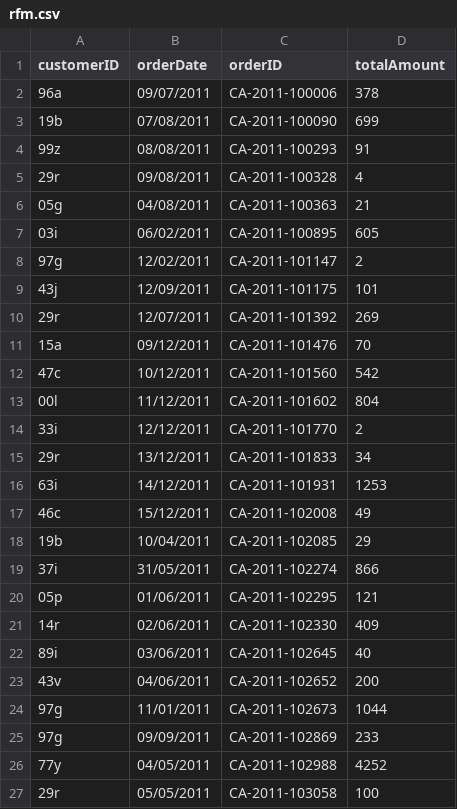
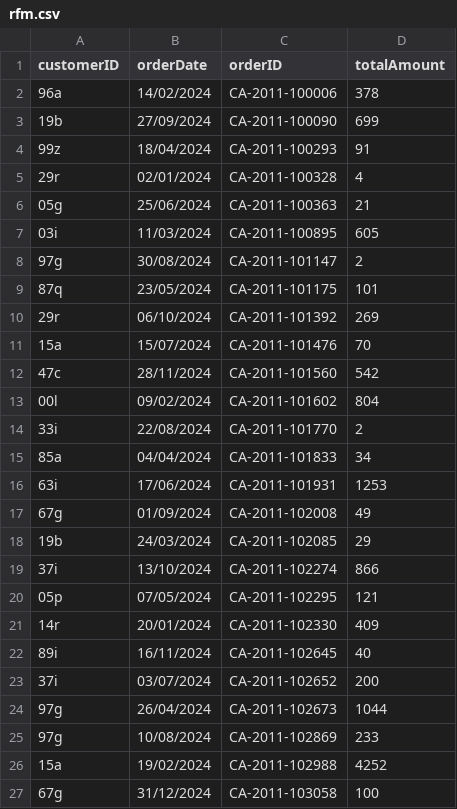
Before and after one commit to frizchar/streamlit_rfm, a CSV file: rfm.csv, drawn as a sheet; only a part is shown; the diff covers the shown part only.

Commit message:
Add files via upload

```diff
--- a/rfm.csv
+++ b/rfm.csv
@@ -1,27 +1,27 @@
 customerID,orderDate,orderID,totalAmount
-96a,09/07/2011,CA-2011-100006,378
-19b,07/08/2011,CA-2011-100090,699
-99z,08/08/2011,CA-2011-100293,91
-29r,09/08/2011,CA-2011-100328,4
-05g,04/08/2011,CA-2011-100363,21
-03i,06/02/2011,CA-2011-100895,605
-97g,12/02/2011,CA-2011-101147,2
-43j,12/09/2011,CA-2011-101175,101
-29r,12/07/2011,CA-2011-101392,269
-15a,09/12/2011,CA-2011-101476,70
-47c,10/12/2011,CA-2011-101560,542
-00l,11/12/2011,CA-2011-101602,804
-33i,12/12/2011,CA-2011-101770,2
-29r,13/12/2011,CA-2011-101833,34
-63i,14/12/2011,CA-2011-101931,1253
-46c,15/12/2011,CA-2011-102008,49
-19b,10/04/2011,CA-2011-102085,29
-37i,31/05/2011,CA-2011-102274,866
-05p,01/06/2011,CA-2011-102295,121
-14r,02/06/2011,CA-2011-102330,409
-89i,03/06/2011,CA-2011-102645,40
-43v,04/06/2011,CA-2011-102652,200
-97g,11/01/2011,CA-2011-102673,1044
-97g,09/09/2011,CA-2011-102869,233
-77y,04/05/2011,CA-2011-102988,4252
-29r,05/05/2011,CA-2011-103058,100
+96a,14/02/2024,CA-2011-100006,378
+19b,27/09/2024,CA-2011-100090,699
+99z,18/04/2024,CA-2011-100293,91
+29r,02/01/2024,CA-2011-100328,4
+05g,25/06/2024,CA-2011-100363,21
+03i,11/03/2024,CA-2011-100895,605
+97g,30/08/2024,CA-2011-101147,2
+87q,23/05/2024,CA-2011-101175,101
+29r,06/10/2024,CA-2011-101392,269
+15a,15/07/2024,CA-2011-101476,70
+47c,28/11/2024,CA-2011-101560,542
+00l,09/02/2024,CA-2011-101602,804
+33i,22/08/2024,CA-2011-101770,2
+85a,04/04/2024,CA-2011-101833,34
+63i,17/06/2024,CA-2011-101931,1253
+67g,01/09/2024,CA-2011-102008,49
+19b,24/03/2024,CA-2011-102085,29
+37i,13/10/2024,CA-2011-102274,866
+05p,07/05/2024,CA-2011-102295,121
+14r,20/01/2024,CA-2011-102330,409
+89i,16/11/2024,CA-2011-102645,40
+37i,03/07/2024,CA-2011-102652,200
+97g,26/04/2024,CA-2011-102673,1044
+97g,10/08/2024,CA-2011-102869,233
+15a,19/02/2024,CA-2011-102988,4252
+67g,31/12/2024,CA-2011-103058,100
```
Also changed, not shown: 34 edited cells elsewhere in this file.
